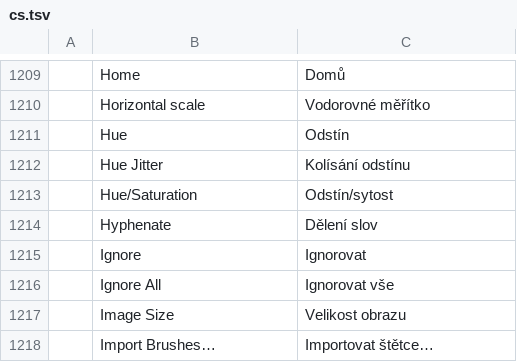
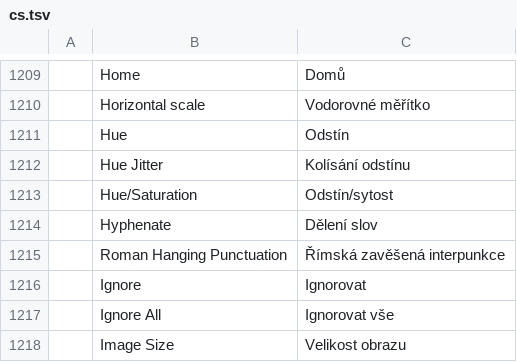
Before and after one commit to nnmgrp/photocraft, a TSV file: crates/ui-egui/src/i18n/cs.tsv, drawn as a sheet; only a part is shown, gaps mark what is left out; the shorter side is filled out with more unchanged rows; the diff names each change by its address in the sheet, - before the commit and + after, or states it on an @@ line.

```diff
--- a/crates/ui-egui/src/i18n/cs.tsv
+++ b/crates/ui-egui/src/i18n/cs.tsv
+row 1215:  | Roman Hanging Punctuation | Římská zavěšená interpunkce
```
Also changed, not shown: crates/ui-egui/src/i18n/de.tsv, crates/ui-egui/src/i18n/ko.tsv, 28 other files.
